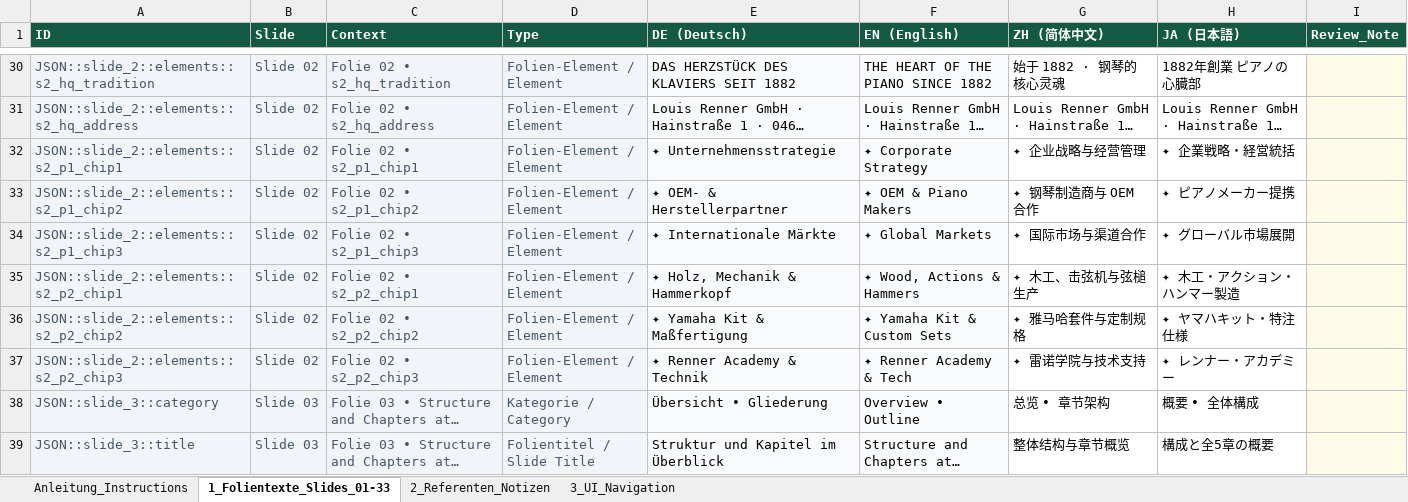
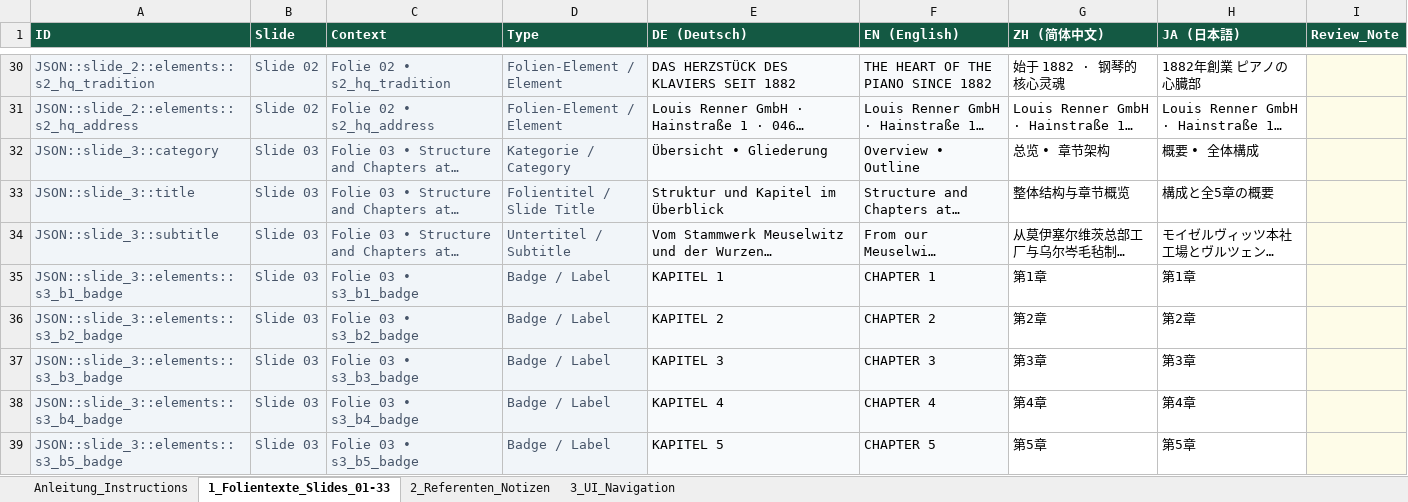
Before and after one commit to clemenskunert/renner-presentation, an Excel workbook: Deployed/Handouts/Louis_Renner_Uebersetzungen_Review_DE_EN_ZH_JA.xlsx, sheet 1_Folientexte_Slides_01-33, drawn as a sheet; only a part is shown, gaps mark what is left out; the shorter side is filled out with more unchanged rows; long unchanged cells end in …; values as stored, in another font and other column widths than the file's, no borders; the diff names each change by its address in the sheet, - before the commit and + after, or states it on an @@ line.

Commit message:
Feinschliff Folie 2: Themen-Chips unter Portraets entfernt, vertikale Kartenbalance zentriert

```diff
--- a/Deployed/Handouts/Louis_Renner_Uebersetzungen_Review_DE_EN_ZH_JA.xlsx (sheet 1_Folientexte_Slides_01-33)
+++ b/Deployed/Handouts/Louis_Renner_Uebersetzungen_Review_DE_EN_ZH_JA.xlsx (sheet 1_Folientexte_Slides_01-33)
-row 32: JSON::slide_2::elements::s2_p1_chip1 | Slide 02 | Folie 02 • s2_p1_chip1 | Folien-Element / Element | ✦ Unternehmensstrategie | ✦ Corporate Strategy | ✦ 企业战略与经营管理 | ✦ 企業戦略・経営統括
-row 33: JSON::slide_2::elements::s2_p1_chip2 | Slide 02 | Folie 02 • s2_p1_chip2 | Folien-Element / Element | ✦ OEM- & Herstellerpartner | ✦ OEM & Piano Makers | ✦ 钢琴制造商与 OEM 合作 | ✦ ピアノメーカー提携
-row 34: JSON::slide_2::elements::s2_p1_chip3 | Slide 02 | Folie 02 • s2_p1_chip3 | Folien-Element / Element | ✦ Internationale Märkte | ✦ Global Markets | ✦ 国际市场与渠道合作 | ✦ グローバル市場展開
-row 35: JSON::slide_2::elements::s2_p2_chip1 | Slide 02 | Folie 02 • s2_p2_chip1 | Folien-Element / Element | ✦ Holz, Mechanik & Hammerkopf | ✦ Wood, Actions & Hammers | ✦ 木工、击弦机与弦槌生产 | ✦ 木工・アクション・ハンマー製造
-row 36: JSON::slide_2::elements::s2_p2_chip2 | Slide 02 | Folie 02 • s2_p2_chip2 | Folien-Element / Element | ✦ Yamaha Kit & Maßfertigung | ✦ Yamaha Kit & Custom Sets | ✦ 雅马哈套件与定制规格 | ✦ ヤマハキット・特注仕様
-row 37: JSON::slide_2::elements::s2_p2_chip3 | Slide 02 | Folie 02 • s2_p2_chip3 | Folien-Element / Element | ✦ Renner Academy & Technik | ✦ Renner Academy & Tech | ✦ 雷诺学院与技术支持 | ✦ レンナー・アカデミー
```
Also changed, not shown: sheet Anleitung_Instructions, docs/Louis_Renner_Uebersetzungen_Review_DE_EN_ZH_JA.xlsx, 15 other files.
